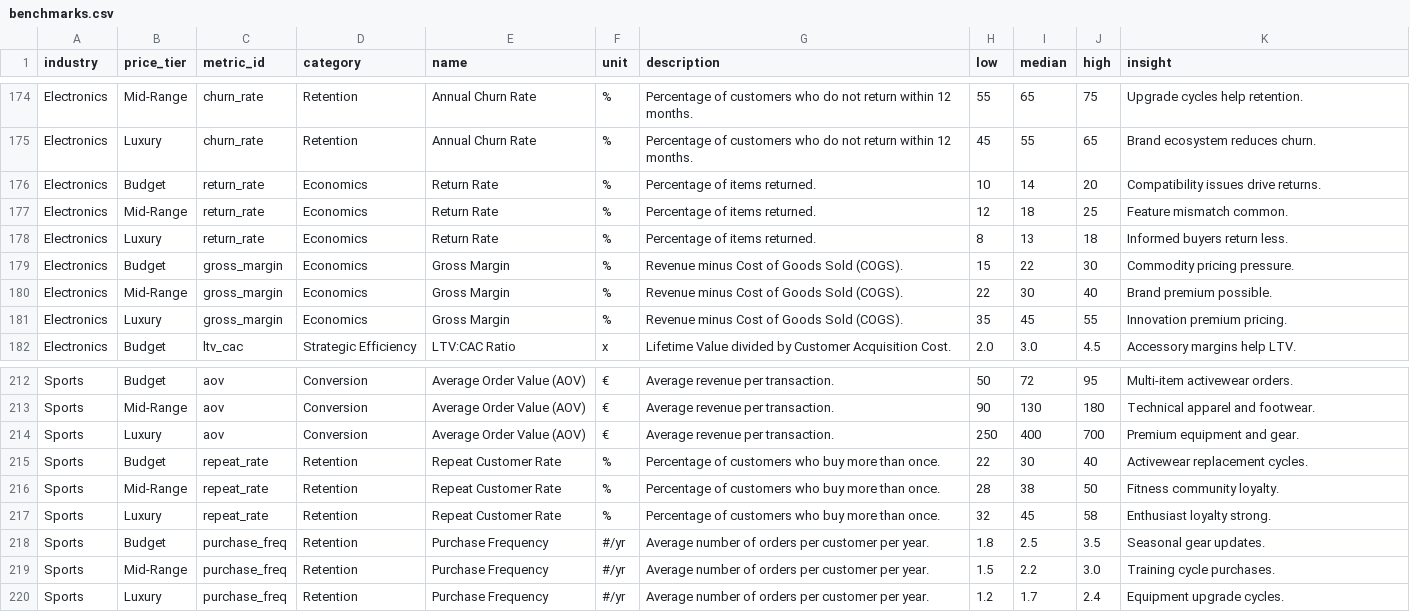
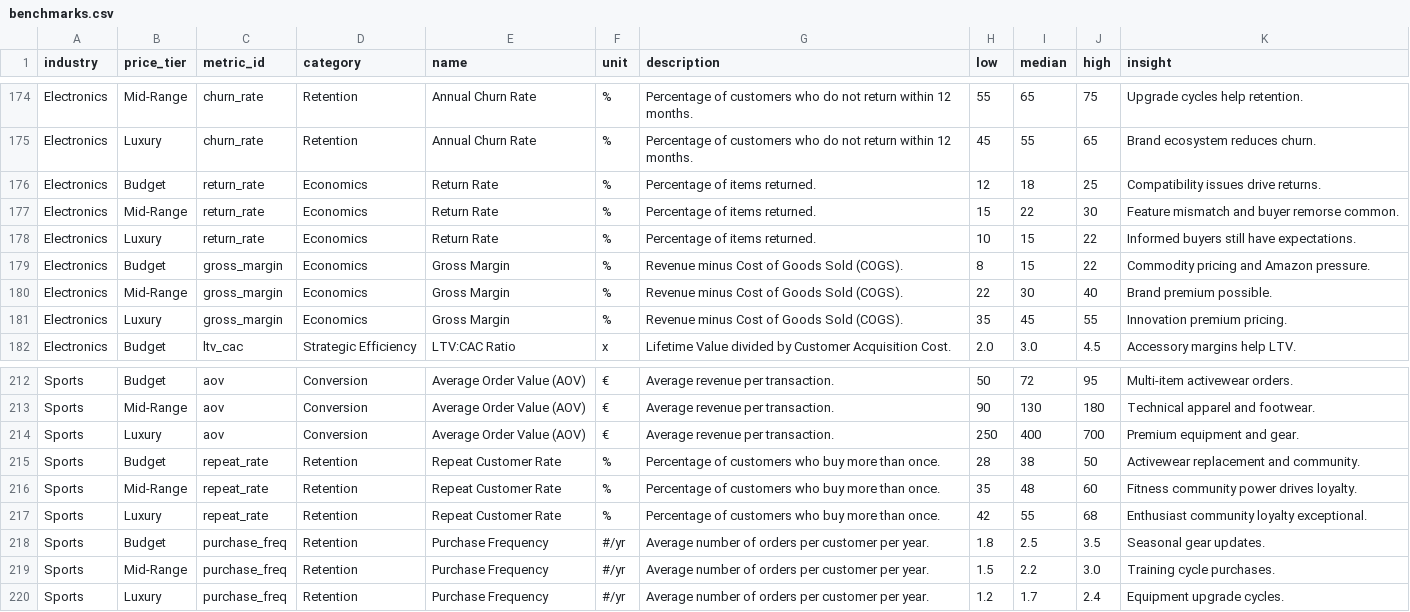
Before and after one commit to brevogrowth/marketing-automation-comparison, a CSV file: data/benchmarks.csv, drawn as a sheet; only a part is shown, gaps mark what is left out; the diff covers the shown part only.

```diff
--- a/data/benchmarks.csv
+++ b/data/benchmarks.csv
@@ -175,6 +175,6 @@ Electronics,Mid-Range,churn_rate,Retention,Annual Churn Rate,%,Percentage of cus
 Electronics,Luxury,churn_rate,Retention,Annual Churn Rate,%,Percentage of customers who do not return within 12 months.,45,55,65,Brand ecosystem reduces churn.
-Electronics,Budget,return_rate,Economics,Return Rate,%,Percentage of items returned.,10,14,20,Compatibility issues drive returns.
-Electronics,Mid-Range,return_rate,Economics,Return Rate,%,Percentage of items returned.,12,18,25,Feature mismatch common.
-Electronics,Luxury,return_rate,Economics,Return Rate,%,Percentage of items returned.,8,13,18,Informed buyers return less.
-Electronics,Budget,gross_margin,Economics,Gross Margin,%,Revenue minus Cost of Goods Sold (COGS).,15,22,30,Commodity pricing pressure.
+Electronics,Budget,return_rate,Economics,Return Rate,%,Percentage of items returned.,12,18,25,Compatibility issues drive returns.
+Electronics,Mid-Range,return_rate,Economics,Return Rate,%,Percentage of items returned.,15,22,30,Feature mismatch and buyer remorse common.
+Electronics,Luxury,return_rate,Economics,Return Rate,%,Percentage of items returned.,10,15,22,Informed buyers still have expectations.
+Electronics,Budget,gross_margin,Economics,Gross Margin,%,Revenue minus Cost of Goods Sold (COGS).,8,15,22,Commodity pricing and Amazon pressure.
 Electronics,Mid-Range,gross_margin,Economics,Gross Margin,%,Revenue minus Cost of Goods Sold (COGS).,22,30,40,Brand premium possible.
@@ -214,5 +214,5 @@ Sports,Mid-Range,aov,Conversion,Average Order Value (AOV),€,Average revenue pe
 Sports,Luxury,aov,Conversion,Average Order Value (AOV),€,Average revenue per transaction.,250,400,700,Premium equipment and gear.
-Sports,Budget,repeat_rate,Retention,Repeat Customer Rate,%,Percentage of customers who buy more than once.,22,30,40,Activewear replacement cycles.
-Sports,Mid-Range,repeat_rate,Retention,Repeat Customer Rate,%,Percentage of customers who buy more than once.,28,38,50,Fitness community loyalty.
-Sports,Luxury,repeat_rate,Retention,Repeat Customer Rate,%,Percentage of customers who buy more than once.,32,45,58,Enthusiast loyalty strong.
+Sports,Budget,repeat_rate,Retention,Repeat Customer Rate,%,Percentage of customers who buy more than once.,28,38,50,Activewear replacement and community.
+Sports,Mid-Range,repeat_rate,Retention,Repeat Customer Rate,%,Percentage of customers who buy more than once.,35,48,60,Fitness community power drives loyalty.
+Sports,Luxury,repeat_rate,Retention,Repeat Customer Rate,%,Percentage of customers who buy more than once.,42,55,68,Enthusiast community loyalty exceptional.
 Sports,Budget,purchase_freq,Retention,Purchase Frequency,#/yr,Average number of orders per customer per year.,1.8,2.5,3.5,Seasonal gear updates.
```
Also changed, not shown: 99 edited cells elsewhere in this file, 1 other file.
